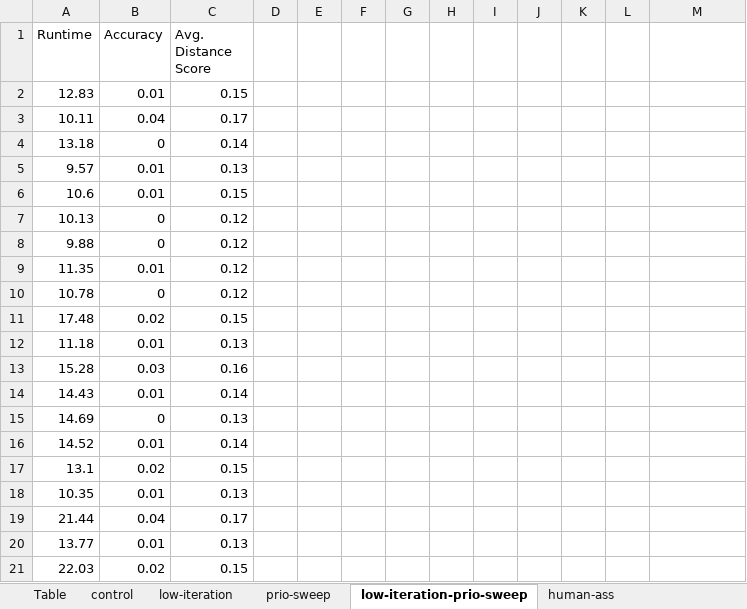
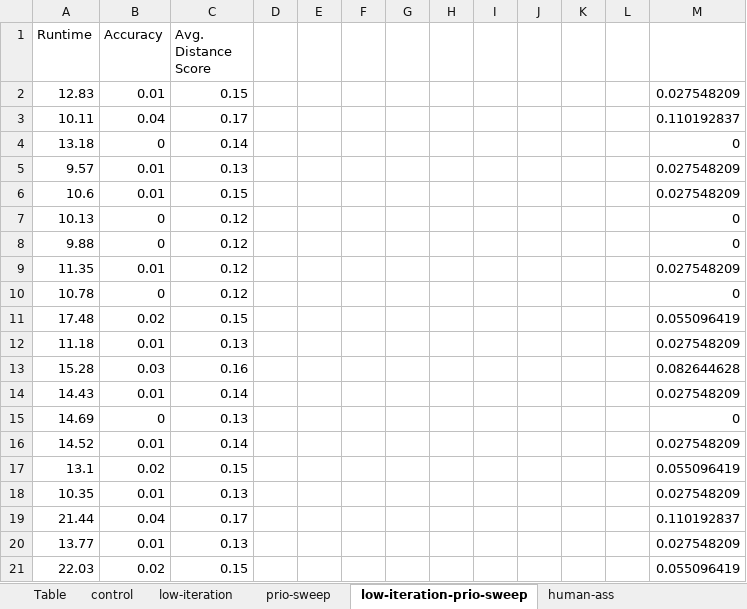
Before and after one commit to nkf/deep-unity, an Excel workbook: Benchmarks/benchmark-tables/grid-benchmark-table.xlsm, sheet low-iteration-prio-sweep, drawn as a sheet; values as stored, in another font and other column widths than the file's, no borders; the diff names each change by its address in the sheet, - before the commit and + after, or states it on an @@ line.

```diff
--- a/Benchmarks/benchmark-tables/grid-benchmark-table.xlsm (sheet low-iteration-prio-sweep)
+++ b/Benchmarks/benchmark-tables/grid-benchmark-table.xlsm (sheet low-iteration-prio-sweep)
-M2: (empty)
+M2: 0.027548209
-M3: (empty)
+M3: 0.110192837
-M4: (empty)
+M4: 0
-M5:M6: (empty)
+M5:M6: 0.027548209
-M7:M8: (empty)
+M7:M8: 0
-M9: (empty)
+M9: 0.027548209
-M10: (empty)
+M10: 0
-M11: (empty)
+M11: 0.055096419
-M12: (empty)
+M12: 0.027548209
-M13: (empty)
+M13: 0.082644628
-M14: (empty)
+M14: 0.027548209
-M15: (empty)
+M15: 0
-M16: (empty)
+M16: 0.027548209
-M17: (empty)
+M17: 0.055096419
-M18: (empty)
+M18: 0.027548209
-M19: (empty)
+M19: 0.110192837
-M20: (empty)
+M20: 0.027548209
-M21: (empty)
+M21: 0.055096419
```
Also changed, not shown: sheet predefined-seeker-random-goal, sheet vector-binned-state, sheet small-grid-state, sheet predefined-seeker, sheet small-grid-vector-state, sheet large-batchsize-large-poolsize, 19 more sheets, Benchmarks/benchmark-tables/car-benchmark-table.xlsm, Benchmarks/benchmark-tables/pong-benchmark-table.xlsm.
